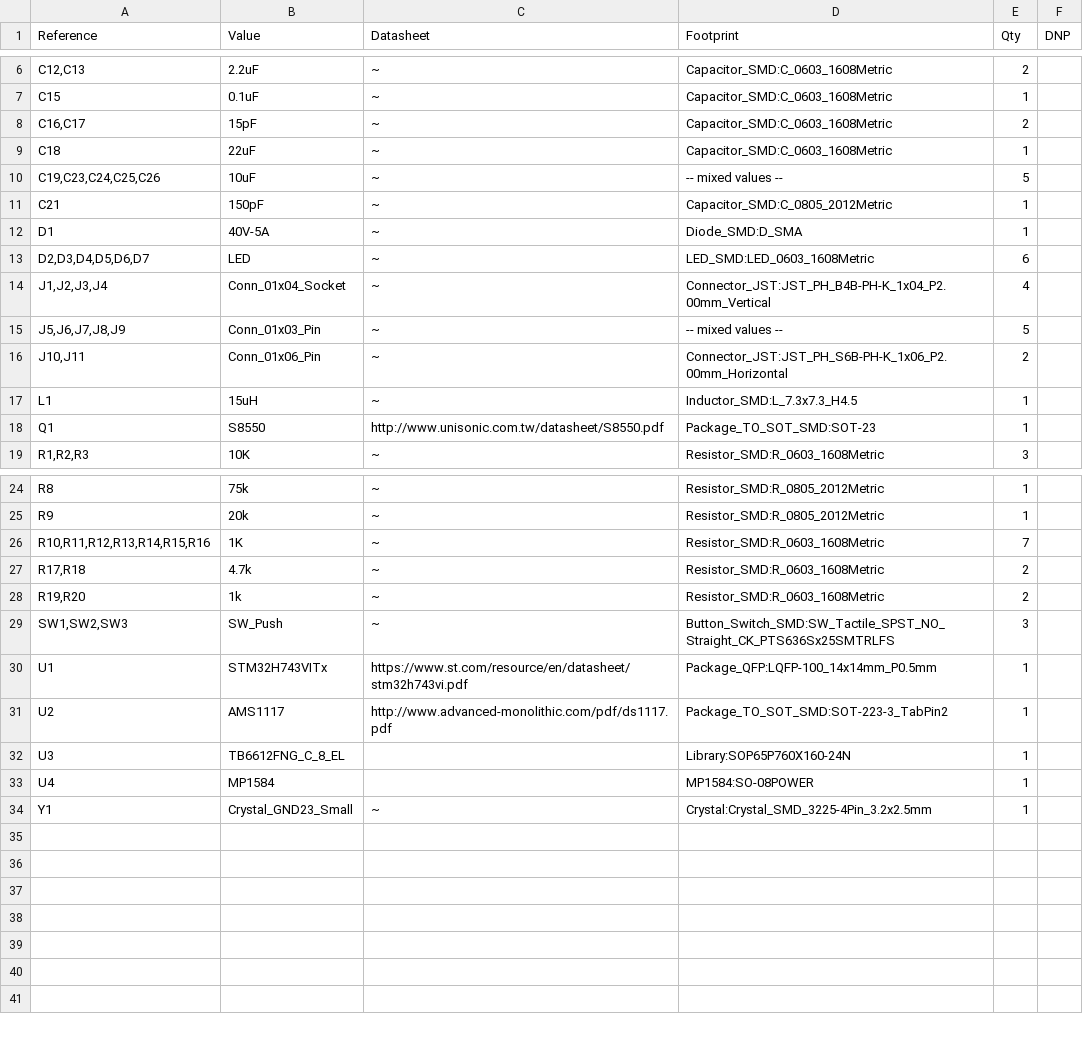
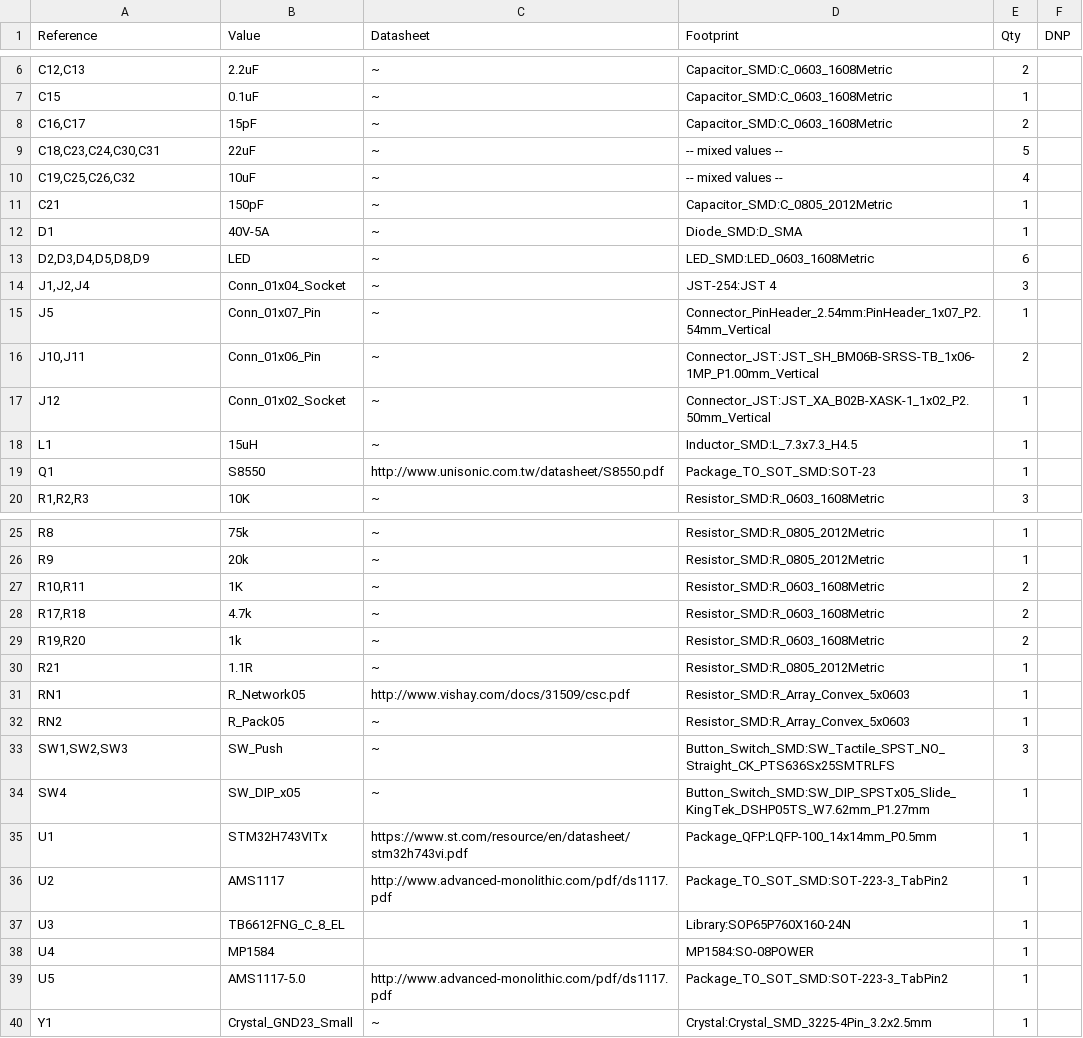
Before and after one commit to Oopsan204/AML_Micromouse_24_2, a CSV file: schematic/schematic.csv, drawn as a sheet; only a part is shown, gaps mark what is left out.

```diff
--- a/schematic/schematic.csv
+++ b/schematic/schematic.csv
@@ -8,10 +8,11 @@
 "C16,C17","15pF","~","Capacitor_SMD:C_0603_1608Metric","2",""
-"C18","22uF","~","Capacitor_SMD:C_0603_1608Metric","1",""
-"C19,C23,C24,C25,C26","10uF","~","-- mixed values --","5",""
+"C18,C23,C24,C30,C31","22uF","~","-- mixed values --","5",""
+"C19,C25,C26,C32","10uF","~","-- mixed values --","4",""
 "C21","150pF","~","Capacitor_SMD:C_0805_2012Metric","1",""
 "D1","40V-5A","~","Diode_SMD:D_SMA","1",""
-"D2,D3,D4,D5,D6,D7","LED","~","LED_SMD:LED_0603_1608Metric","6",""
-"J1,J2,J3,J4","Conn_01x04_Socket","~","Connector_JST:JST_PH_B4B-PH-K_1x04_P2.00mm_Vertical","4",""
-"J5,J6,J7,J8,J9","Conn_01x03_Pin","~","-- mixed values --","5",""
-"J10,J11","Conn_01x06_Pin","~","Connector_JST:JST_PH_S6B-PH-K_1x06_P2.00mm_Horizontal","2",""
+"D2,D3,D4,D5,D8,D9","LED","~","LED_SMD:LED_0603_1608Metric","6",""
+"J1,J2,J4","Conn_01x04_Socket","~","JST-254:JST 4","3",""
+"J5","Conn_01x07_Pin","~","Connector_PinHeader_2.54mm:PinHeader_1x07_P2.54mm_Vertical","1",""
+"J10,J11","Conn_01x06_Pin","~","Connector_JST:JST_SH_BM06B-SRSS-TB_1x06-1MP_P1.00mm_Vertical","2",""
+"J12","Conn_01x02_Socket","~","Connector_JST:JST_XA_B02B-XASK-1_1x02_P2.50mm_Vertical","1",""
 "L1","15uH","~","Inductor_SMD:L_7.3x7.3_H4.5","1",""
@@ -25,6 +26,10 @@
 "R9","20k","~","Resistor_SMD:R_0805_2012Metric","1",""
-"R10,R11,R12,R13,R14,R15,R16","1K","~","Resistor_SMD:R_0603_1608Metric","7",""
+"R10,R11","1K","~","Resistor_SMD:R_0603_1608Metric","2",""
 "R17,R18","4.7k","~","Resistor_SMD:R_0603_1608Metric","2",""
 "R19,R20","1k","~","Resistor_SMD:R_0603_1608Metric","2",""
+"R21","1.1R","~","Resistor_SMD:R_0805_2012Metric","1",""
+"RN1","R_Network05","http://www.vishay.com/docs/31509/csc.pdf","Resistor_SMD:R_Array_Convex_5x0603","1",""
+"RN2","R_Pack05","~","Resistor_SMD:R_Array_Convex_5x0603","1",""
 "SW1,SW2,SW3","SW_Push","~","Button_Switch_SMD:SW_Tactile_SPST_NO_Straight_CK_PTS636Sx25SMTRLFS","3",""
+"SW4","SW_DIP_x05","~","Button_Switch_SMD:SW_DIP_SPSTx05_Slide_KingTek_DSHP05TS_W7.62mm_P1.27mm","1",""
 "U1","STM32H743VITx","https://www.st.com/resource/en/datasheet/stm32h743vi.pdf","Package_QFP:LQFP-100_14x14mm_P0.5mm","1",""
@@ -33,2 +38,3 @@
 "U4","MP1584","","MP1584:SO-08POWER","1",""
+"U5","AMS1117-5.0","http://www.advanced-monolithic.com/pdf/ds1117.pdf","Package_TO_SOT_SMD:SOT-223-3_TabPin2","1",""
 "Y1","Crystal_GND23_Small","~","Crystal:Crystal_SMD_3225-4Pin_3.2x2.5mm","1",""
```
Also changed, not shown: 36 other files.
